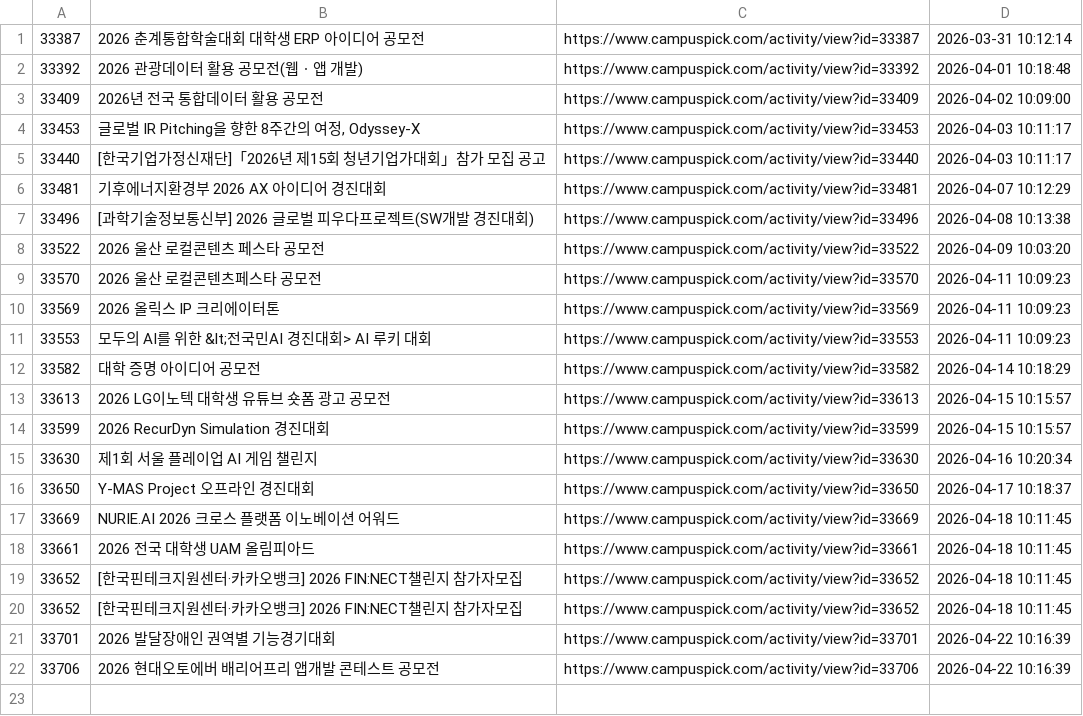
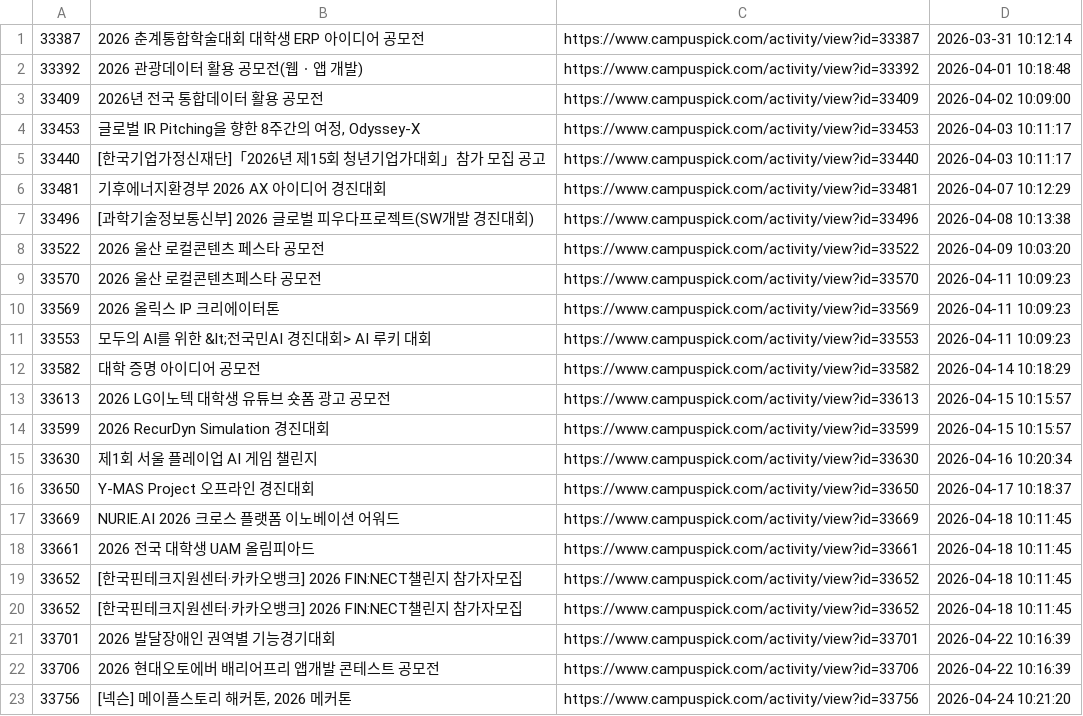
Before and after one commit to jyhyo02/daily-contest-alert, a TSV file: alert_history.tsv, drawn as a sheet; the diff names each change by its address in the sheet, - before the commit and + after, or states it on an @@ line.

```diff
--- a/alert_history.tsv
+++ b/alert_history.tsv
+row 23: 33756 | [넥슨] 메이플스토리 해커톤, 2026 메커톤 | https://www.campuspick.com/activity/view?id=33756 | 2026-04-24 10:21:20
```
Also changed, not shown: 2 other files.
